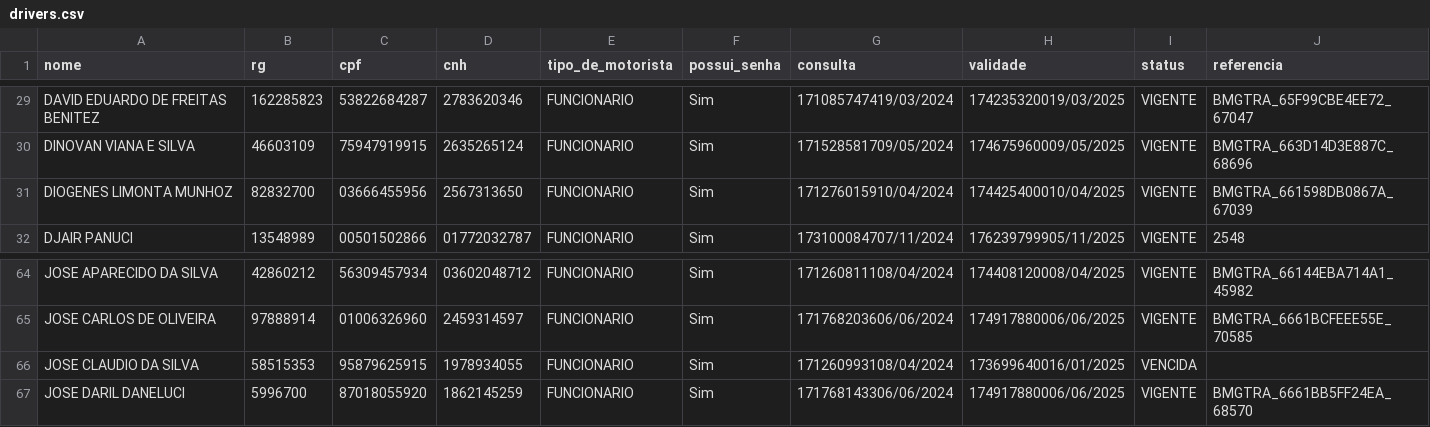
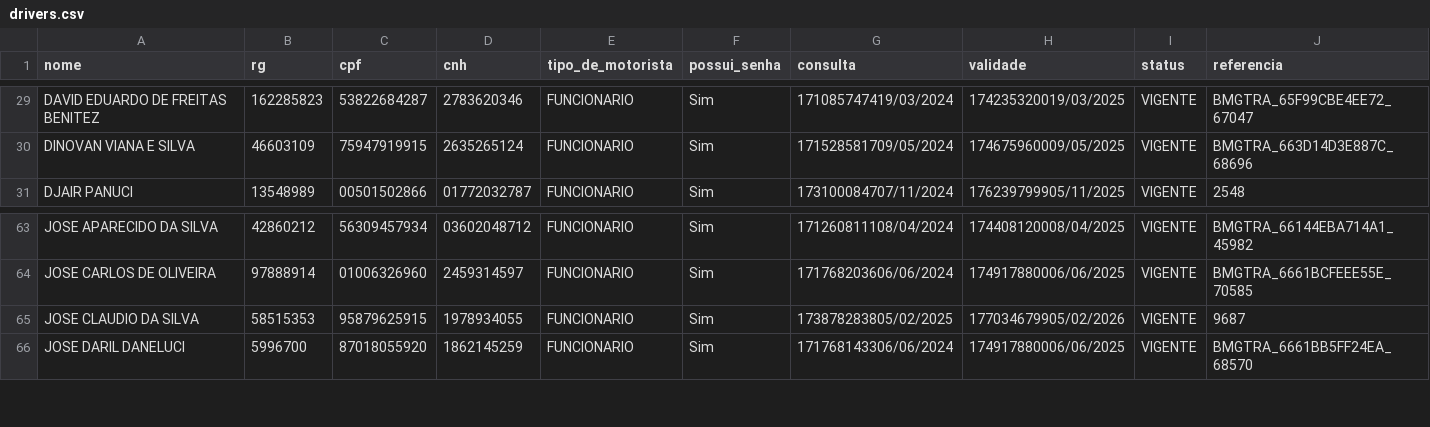
Before and after one commit to Renan-RodriguesDEV/MoniSat, a CSV file: data/drivers.csv, drawn as a sheet; only a part is shown, gaps mark what is left out.

```diff
--- a/data/drivers.csv
+++ b/data/drivers.csv
@@ -30,3 +30,2 @@ DAVID EDUARDO DE FREITAS BENITEZ,162285823,53822684287,2783620346,FUNCIONARIO,Si
 DINOVAN VIANA E SILVA,46603109,75947919915,2635265124,FUNCIONARIO,Sim,171528581709/05/2024,174675960009/05/2025,VIGENTE,BMGTRA_663D14D3E887C_68696
-DIOGENES LIMONTA MUNHOZ,82832700,03666455956,2567313650,FUNCIONARIO,Sim,171276015910/04/2024,174425400010/04/2025,VIGENTE,BMGTRA_661598DB0867A_67039
 DJAIR PANUCI,13548989,00501502866,01772032787,FUNCIONARIO,Sim,173100084707/11/2024,176239799905/11/2025,VIGENTE,2548
@@ -65,3 +64,3 @@ JOSE APARECIDO DA SILVA,42860212,56309457934,03602048712,FUNCIONARIO,Sim,1712608
 JOSE CARLOS DE OLIVEIRA,97888914,01006326960,2459314597,FUNCIONARIO,Sim,171768203606/06/2024,174917880006/06/2025,VIGENTE,BMGTRA_6661BCFEEE55E_70585
-JOSE CLAUDIO DA SILVA,58515353,95879625915,1978934055,FUNCIONARIO,Sim,171260993108/04/2024,173699640016/01/2025,VENCIDA,
+JOSE CLAUDIO DA SILVA,58515353,95879625915,1978934055,FUNCIONARIO,Sim,173878283805/02/2025,177034679905/02/2026,VIGENTE,9687
 JOSE DARIL DANELUCI,5996700,87018055920,1862145259,FUNCIONARIO,Sim,171768143306/06/2024,174917880006/06/2025,VIGENTE,BMGTRA_6661BB5FF24EA_68570
```
Also changed, not shown: data/cars.csv, 15 other files.
